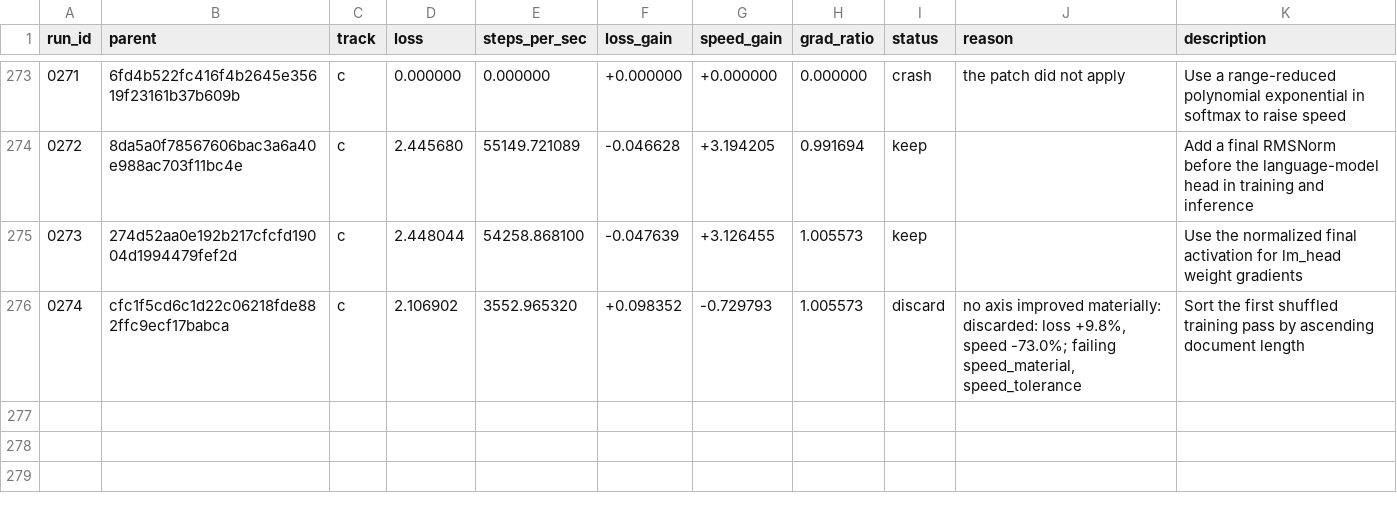
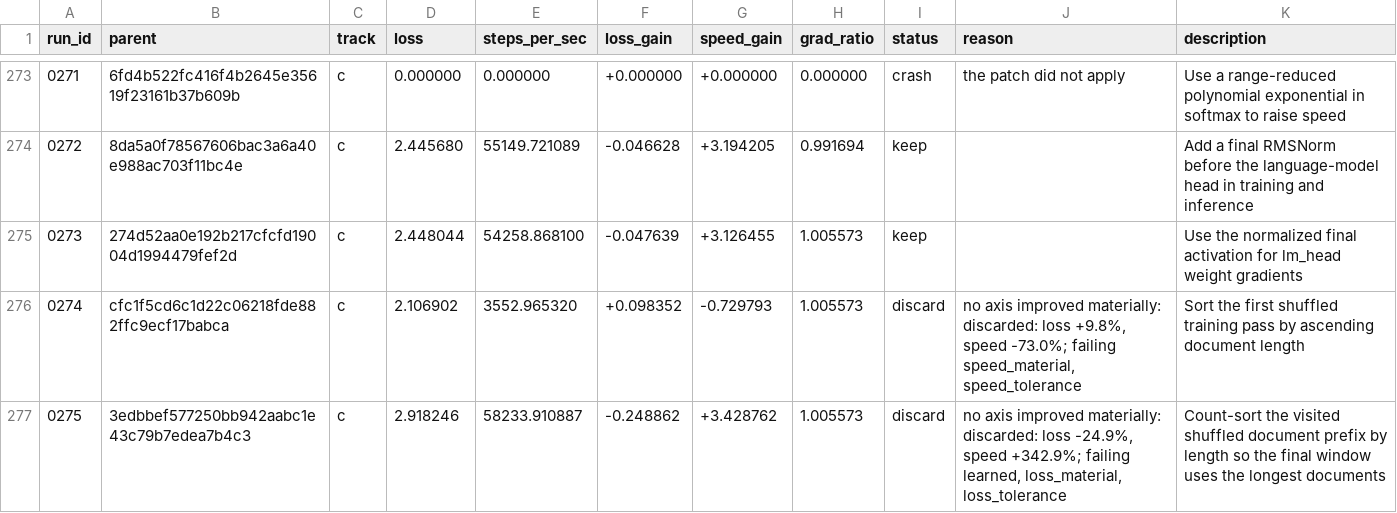
Before and after one commit to DenimPatel/learn-micro-gpt, a TSV file: autoresearch/results.tsv, drawn as a sheet; only a part is shown, gaps mark what is left out.

Commit message:
research(c): discard 0275 -- Count-sort the visited shuffled document prefix by length so the final window uses the longest documents
Experiment 0275 · discard · loss 2.9182 (-24.9% vs baseline 2.3367)
                   · speed 58233.9 steps/s (+342.9%, median of 3)

Hypothesis: Counting-sorting only the shuffled examples actually visited may preserve run 0274's long-document loss gain while avoiding the expensive ordering path that caused its speed collapse, though the gain may depend on data order rather than optimization.

Measured: last-50-step windowed mean 2.9182 (first window 2.9498, +1.1%); steps/sec 58233.9 over 3 runs.
Gradient directional-derivative ratio 1.0056 (band 0.5-2.0, checked at two step sizes).

Verdict: discarded: loss -24.9%, speed +342.9%; failing learned, loss_material, loss_tolerance.
Thresholds: loss_material=0.02 loss_tol=0.05 speed_material=0.1 speed_tol=0.05 min_improvement=0.1.

Record: autoresearch/runs/0275.json
Diff:   autoresearch/diffs/0275.patch
Model:  stealth/space-bunny-alpha (max)

```diff
--- a/autoresearch/results.tsv
+++ b/autoresearch/results.tsv
@@ -276 +276,2 @@ run_id	parent	track	loss	steps_per_sec	loss_gain	speed_gain	grad_ratio	status	re
 0274	cfc1f5cd6c1d22c06218fde882ffc9ecf17babca	c	2.106902	3552.965320	+0.098352	-0.729793	1.005573	discard	no axis improved materially: discarded: loss +9.8%, speed -73.0%; failing speed_material, speed_tolerance	Sort the first shuffled training pass by ascending document length
+0275	3edbbef577250bb942aabc1e43c79b7edea7b4c3	c	2.918246	58233.910887	-0.248862	+3.428762	1.005573	discard	no axis improved materially: discarded: loss -24.9%, speed +342.9%; failing learned, loss_material, loss_tolerance	Count-sort the visited shuffled document prefix by length so the final window uses the longest documents
```
Also changed, not shown: 3 other files.
